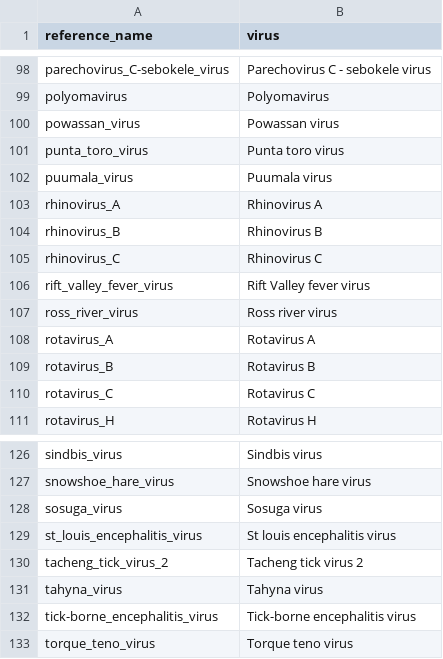
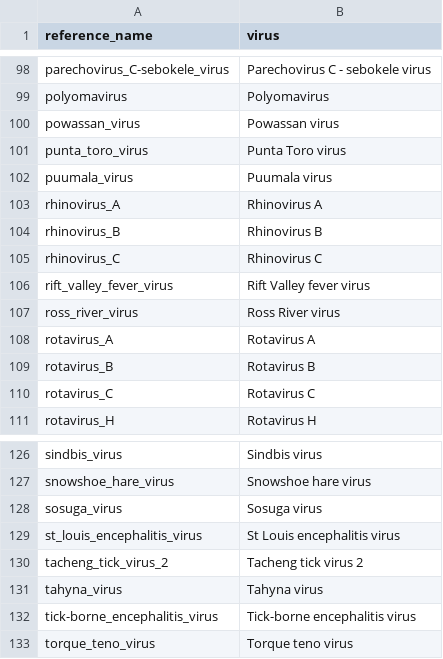
Before and after one commit to xsitarcik/respiratory_panel, a CSV file: metadata.csv, drawn as a sheet; only a part is shown, gaps mark what is left out; the diff covers the shown part only.

```diff
--- a/metadata.csv
+++ b/metadata.csv
@@ -100,3 +100,3 @@ polyomavirus,Polyomavirus
 powassan_virus,Powassan virus
-punta_toro_virus,Punta toro virus
+punta_toro_virus,Punta Toro virus
 puumala_virus,Puumala virus
@@ -106,3 +106,3 @@ rhinovirus_C,Rhinovirus C
 rift_valley_fever_virus,Rift Valley fever virus
-ross_river_virus,Ross river virus
+ross_river_virus,Ross River virus
 rotavirus_A,Rotavirus A
@@ -128,3 +128,3 @@ snowshoe_hare_virus,Snowshoe hare virus
 sosuga_virus,Sosuga virus
-st_louis_encephalitis_virus,St louis encephalitis virus
+st_louis_encephalitis_virus,St Louis encephalitis virus
 tacheng_tick_virus_2,Tacheng tick virus 2
```
Also changed, not shown: 11 edited cells elsewhere in this file.
